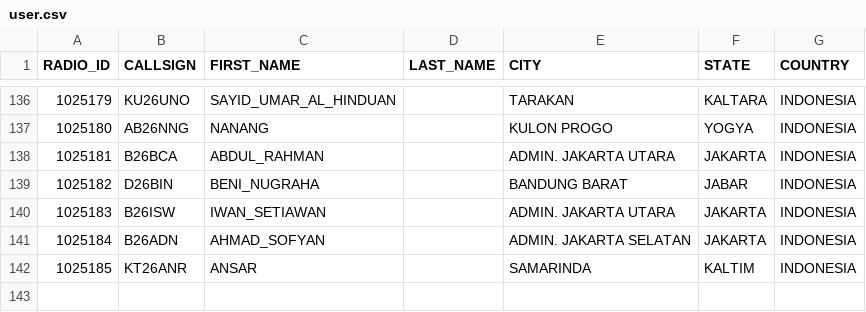
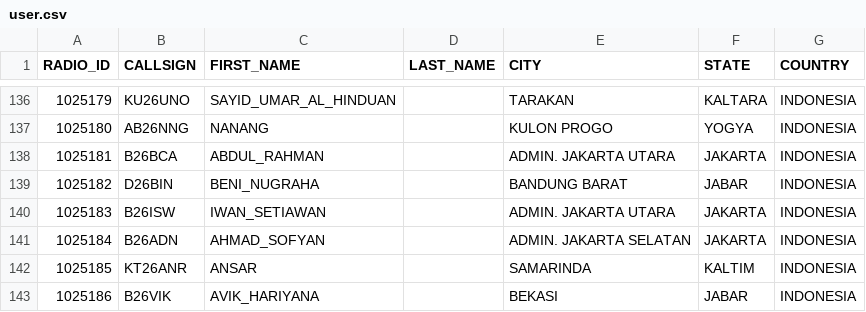
Before and after one commit to tombolptt/KT25ARI, a CSV file: user.csv, drawn as a sheet; only a part is shown, gaps mark what is left out.

Commit message:
Update user.csv otomatis via Aplikasi

```diff
--- a/user.csv
+++ b/user.csv
@@ -142 +142,2 @@ RADIO_ID,CALLSIGN,FIRST_NAME,LAST_NAME,CITY,STATE,COUNTRY
 1025185,KT26ANR,ANSAR,,SAMARINDA,KALTIM,INDONESIA
+1025186,B26VIK,AVIK_HARIYANA,,BEKASI,JABAR,INDONESIA
```
